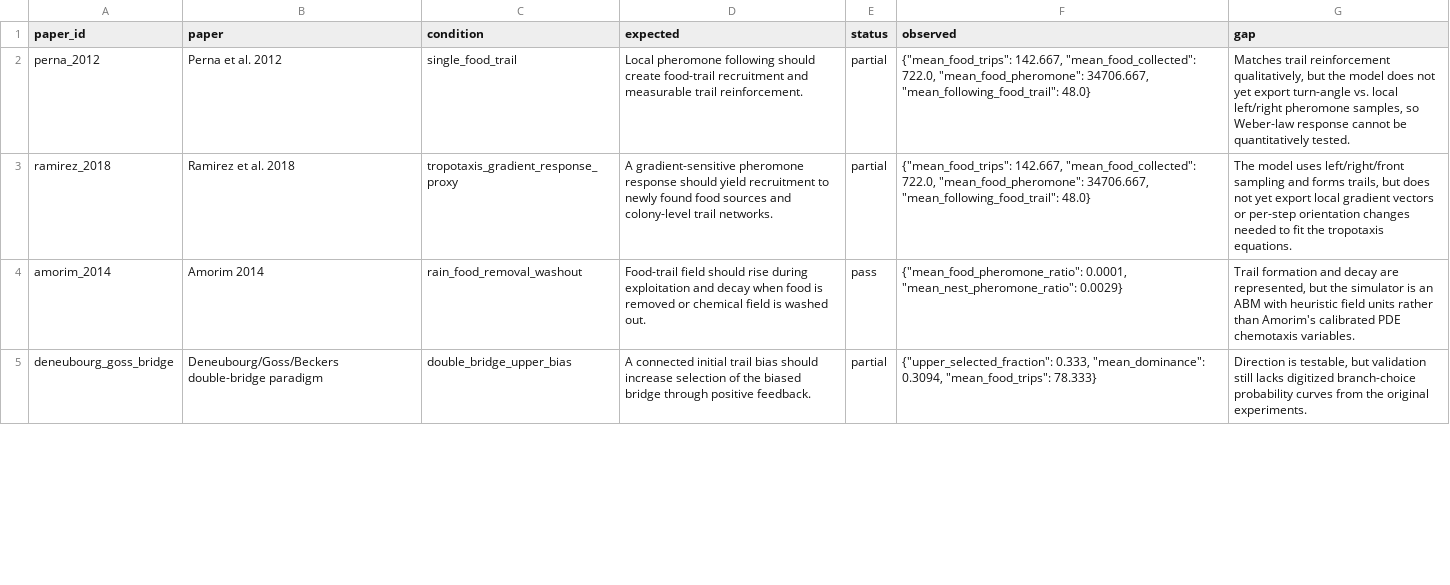
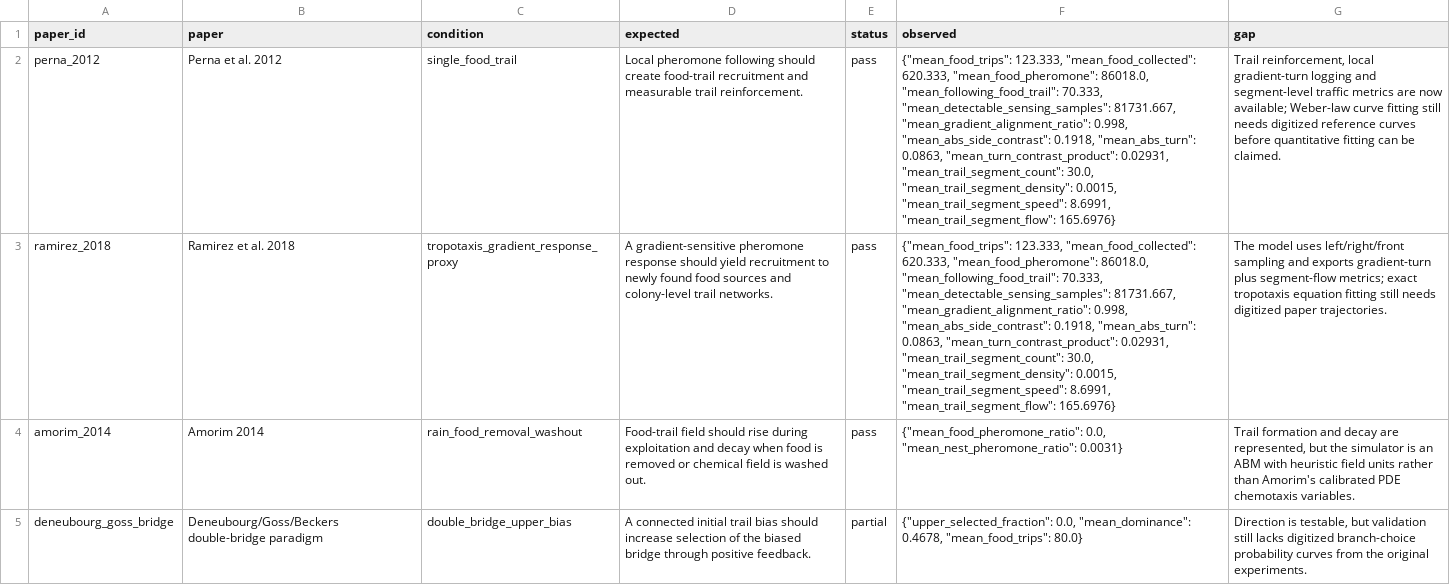
Before and after one commit to s9213712/ant-colony-sim, a CSV file: outputs/paper_conditions_v5.csv, drawn as a sheet; only a part is shown; the diff covers the shown part only; the diff names each change by its address in the sheet, - before the commit and + after, or states it on an @@ line.

```diff
--- a/outputs/paper_conditions_v5.csv
+++ b/outputs/paper_conditions_v5.csv
-E2:E3 (status): partial
+E2:E3 (status): pass
-F2:F3 (observed): {"mean_food_trips": 142.667, "mean_food_collected": 722.0, "mean_food_pheromone": 34706.667, "mean_following_food_trail": 48.0}
+F2:F3 (observed): {"mean_food_trips": 123.333, "mean_food_collected": 620.333, "mean_food_pheromone": 86018.0, "mean_following_food_trail": 70.333, "mean_detectable_sensing_samples": 81731.667, "mean_gradient_alignment_ratio": 0.998, "mean_abs_side_contrast": 0.1918, "mean_abs_turn": 0.0863, "mean_turn_contrast_product": 0.02931, "mean_trail_segment_count": 30.0, "mean_trail_segment_density": 0.0015, "mean_trail_segment_speed": 8.6991, "mean_trail_segment_flow": 165.6976}
-G2 (gap): Matches trail reinforcement qualitatively, but the model does not yet export turn-angle vs. local left/right pheromone samples, so Weber-law response cannot be quantitatively tested.
+G2 (gap): Trail reinforcement, local gradient-turn logging and segment-level traffic metrics are now available; Weber-law curve fitting still needs digitized reference curves before quantitative fitting can be claimed.
-G3 (gap): …sampling and forms trails, but does not yet export local gradient vectors or per-step orientation changes needed to fit the tropotaxis equations.
+G3 (gap): …sampling and exports gradient-turn plus segment-flow metrics; exact tropotaxis equation fitting still needs digitized paper trajectories.
-F4 (observed): {"mean_food_pheromone_ratio": 0.0001, "mean_nest_pheromone_ratio": 0.0029}
+F4 (observed): {"mean_food_pheromone_ratio": 0.0, "mean_nest_pheromone_ratio": 0.0031}
-F5 (observed): {"upper_selected_fraction": 0.333, "mean_dominance": 0.3094, "mean_food_trips": 78.333}
+F5 (observed): {"upper_selected_fraction": 0.0, "mean_dominance": 0.4678, "mean_food_trips": 80.0}
```
Also changed, not shown: 20 edited cells elsewhere in this file, outputs/literature_corpus_120_evaluation.csv, outputs/literature_gap_backlog.csv, 13 other files.
